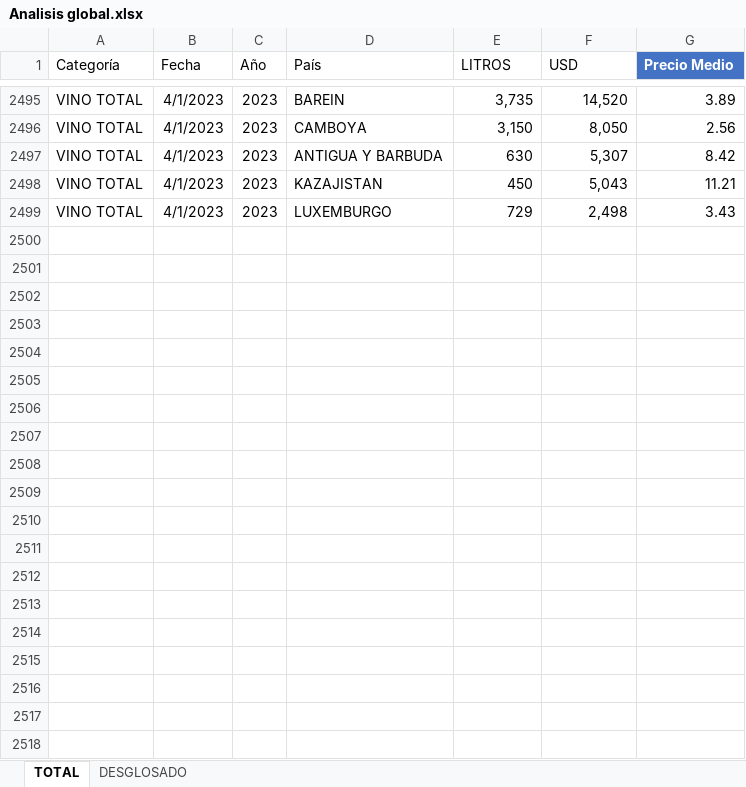
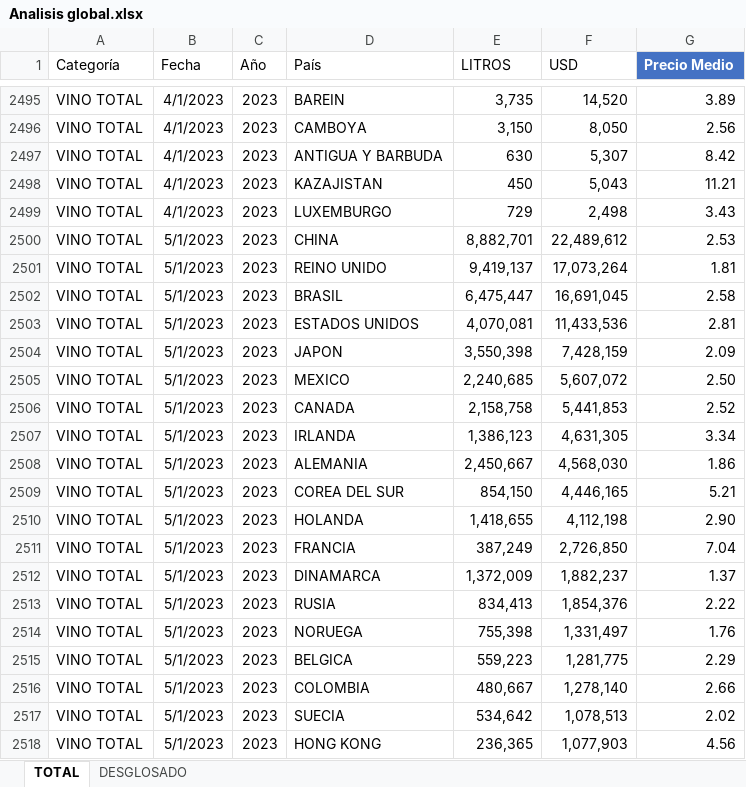
Before and after one commit to FernandaVDA/Intelvid, an Excel workbook: Analisis global.xlsx, sheet TOTAL, drawn as a sheet; only a part is shown, gaps mark what is left out; values as stored, in another font and other column widths than the file's, no borders; table styles not drawn; the diff covers the shown part only; the diff names each change by its address in the sheet, - before the commit and + after, or states it on an @@ line.

```diff
--- a/Analisis global.xlsx (sheet TOTAL)
+++ b/Analisis global.xlsx (sheet TOTAL)
+row 2500: VINO TOTAL | 5/1/2023 | 2023 | CHINA | 8,882,701 | 22,489,612 | 2.53
+row 2501: VINO TOTAL | 5/1/2023 | 2023 | REINO UNIDO | 9,419,137 | 17,073,264 | 1.81
+row 2502: VINO TOTAL | 5/1/2023 | 2023 | BRASIL | 6,475,447 | 16,691,045 | 2.58
+row 2503: VINO TOTAL | 5/1/2023 | 2023 | ESTADOS UNIDOS | 4,070,081 | 11,433,536 | 2.81
+row 2504: VINO TOTAL | 5/1/2023 | 2023 | JAPON | 3,550,398 | 7,428,159 | 2.09
+row 2505: VINO TOTAL | 5/1/2023 | 2023 | MEXICO | 2,240,685 | 5,607,072 | 2.50
+row 2506: VINO TOTAL | 5/1/2023 | 2023 | CANADA | 2,158,758 | 5,441,853 | 2.52
+row 2507: VINO TOTAL | 5/1/2023 | 2023 | IRLANDA | 1,386,123 | 4,631,305 | 3.34
+row 2508: VINO TOTAL | 5/1/2023 | 2023 | ALEMANIA | 2,450,667 | 4,568,030 | 1.86
+row 2509: VINO TOTAL | 5/1/2023 | 2023 | COREA DEL SUR | 854,150 | 4,446,165 | 5.21
+row 2510: VINO TOTAL | 5/1/2023 | 2023 | HOLANDA | 1,418,655 | 4,112,198 | 2.90
+row 2511: VINO TOTAL | 5/1/2023 | 2023 | FRANCIA | 387,249 | 2,726,850 | 7.04
+row 2512: VINO TOTAL | 5/1/2023 | 2023 | DINAMARCA | 1,372,009 | 1,882,237 | 1.37
+row 2513: VINO TOTAL | 5/1/2023 | 2023 | RUSIA | 834,413 | 1,854,376 | 2.22
+row 2514: VINO TOTAL | 5/1/2023 | 2023 | NORUEGA | 755,398 | 1,331,497 | 1.76
+row 2515: VINO TOTAL | 5/1/2023 | 2023 | BELGICA | 559,223 | 1,281,775 | 2.29
+row 2516: VINO TOTAL | 5/1/2023 | 2023 | COLOMBIA | 480,667 | 1,278,140 | 2.66
+row 2517: VINO TOTAL | 5/1/2023 | 2023 | SUECIA | 534,642 | 1,078,513 | 2.02
+row 2518: VINO TOTAL | 5/1/2023 | 2023 | HONG KONG | 236,365 | 1,077,903 | 4.56
```
Also changed, not shown: 77 added rows elsewhere in this sheet, sheet DESGLOSADO, 1 other file.
